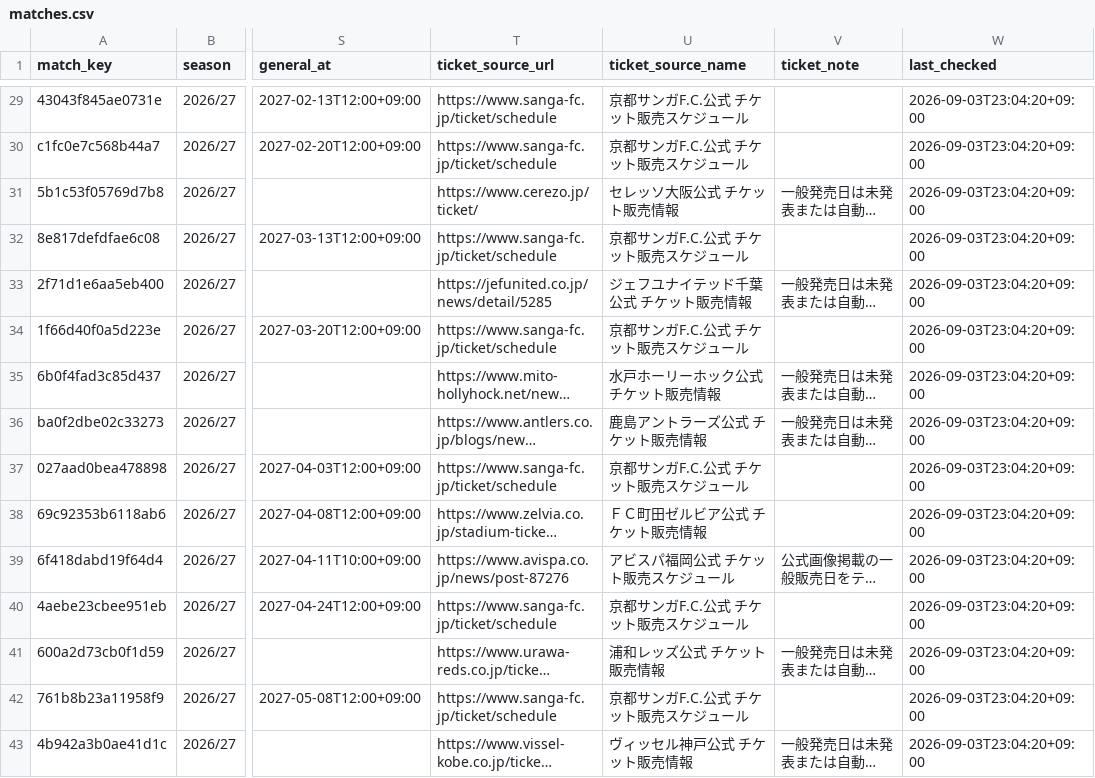
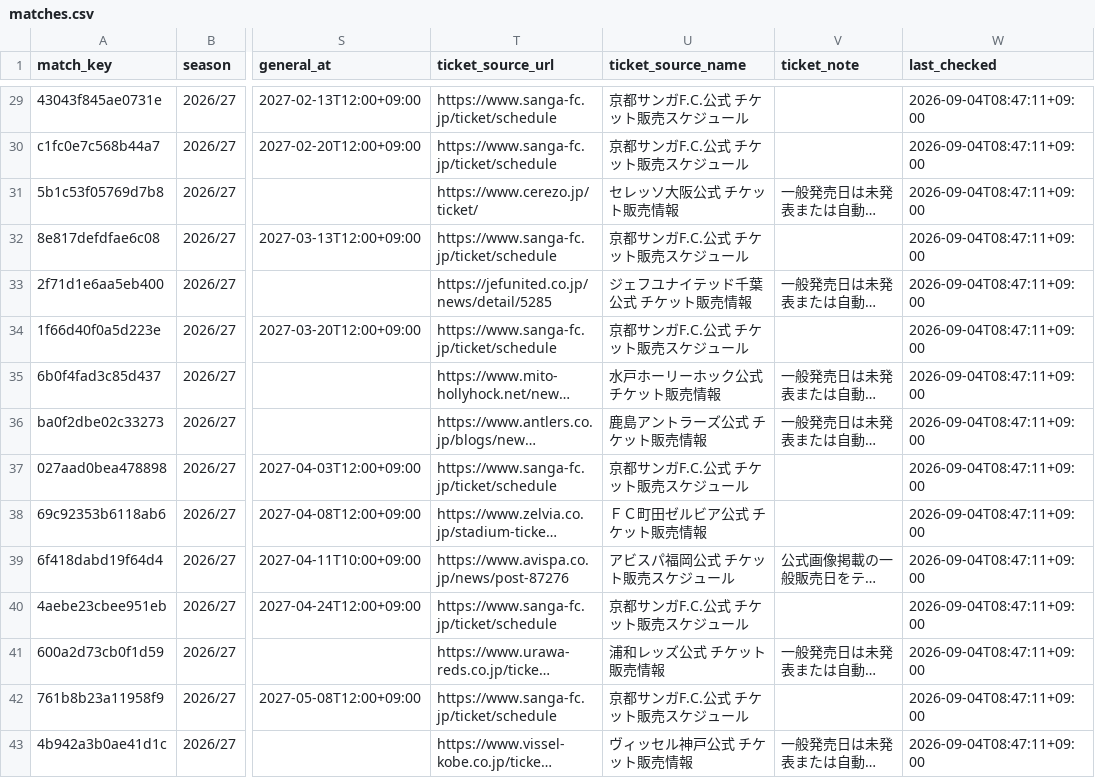
Before and after one commit to bizdocsupport/club-ticket-navi-kyoto, a CSV file: data/matches.csv, drawn as a sheet; only a part is shown, gaps mark what is left out; long unchanged cells end in …; the diff covers the shown part only; the diff names each change by its address in the sheet, - before the commit and + after, or states it on an @@ line.

```diff
--- a/data/matches.csv
+++ b/data/matches.csv
-W29:W43 (last_checked): 2026-09-03T23:04:20+09:00
+W29:W43 (last_checked): 2026-09-04T08:47:11+09:00
```
Also changed, not shown: 27 edited cells elsewhere in this file, data/ticket_news.csv, 1 other file.
